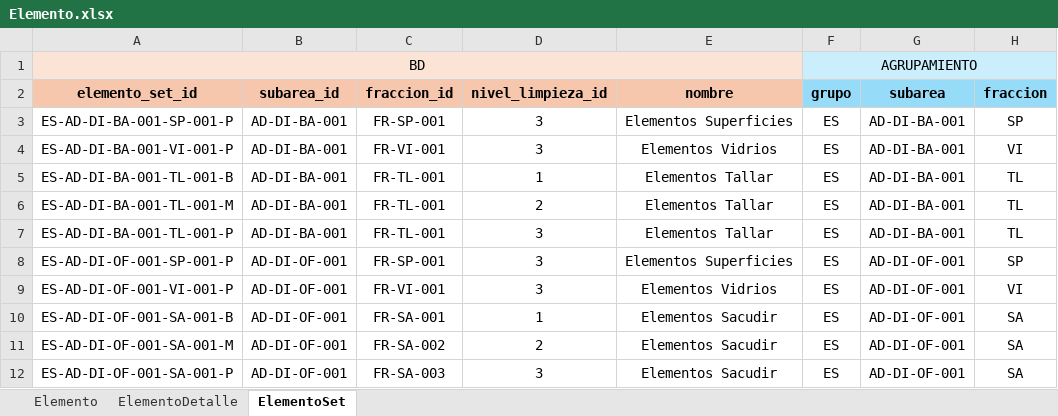
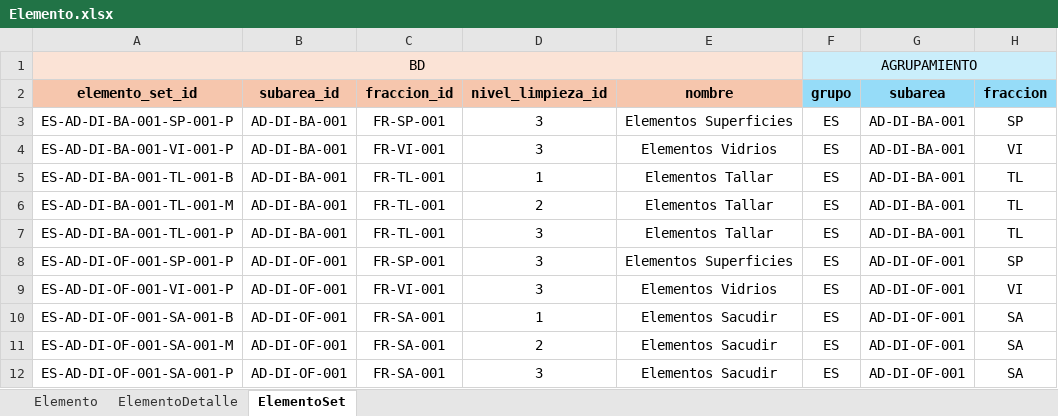
Before and after one commit to juanmmena05/LUXSop-ERP, an Excel workbook: imports/Elemento.xlsx, sheet ElementoSet, drawn as a sheet; only a part is shown; values as stored, in another font and other column widths than the file's, no borders; conditional formats not drawn; the diff names each change by its address in the sheet, - before the commit and + after, or states it on an @@ line.

```diff
--- a/imports/Elemento.xlsx (sheet ElementoSet)
+++ b/imports/Elemento.xlsx (sheet ElementoSet)
-C11 (fraccion_id): FR-SA-002
+C11 (fraccion_id): FR-SA-001
-C12 (fraccion_id): FR-SA-003
+C12 (fraccion_id): FR-SA-001
```
Also changed, not shown: imports/Fraccion.xlsx, 10 other files.
